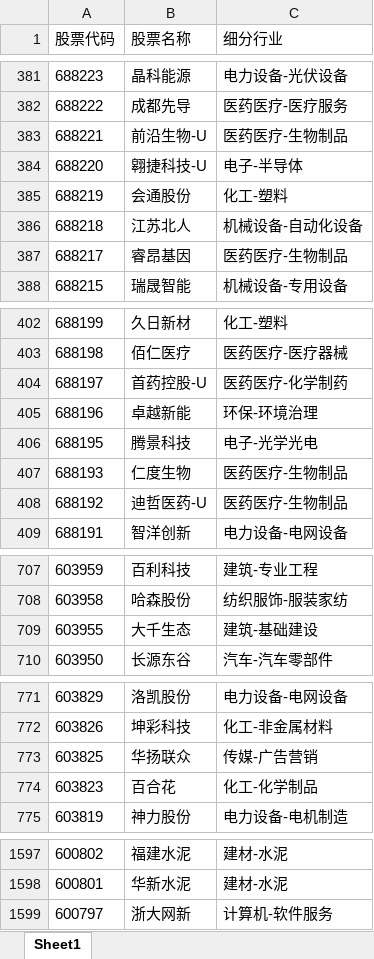
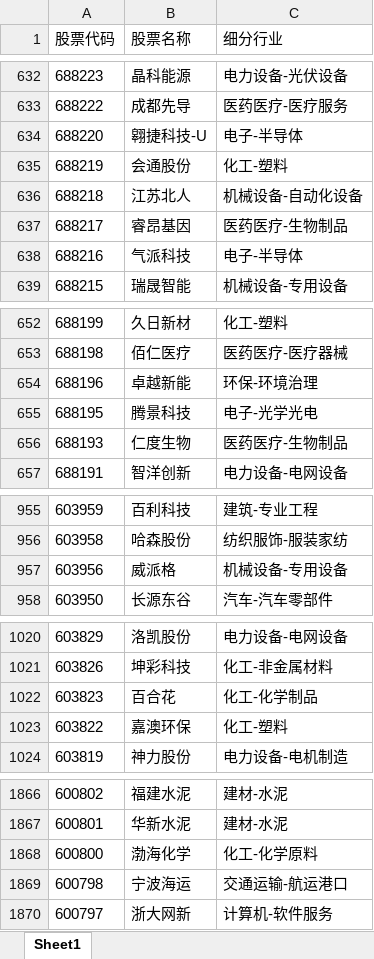
Before and after one commit to Kerwin-Lau/LimaGen1, an Excel workbook: 01_RawData/02_ASharesPro/ASharesPro.xlsx, sheet Sheet1, drawn as a sheet; only a part is shown, gaps mark what is left out; values as stored, in another font and other column widths than the file's, no borders; removed rows and columns are numbered as before the commit, all else as after; the diff covers the shown part only; the diff names each change by its address in the sheet, - before the commit and + after, or states it on an @@ line.

```diff
--- a/01_RawData/02_ASharesPro/ASharesPro.xlsx (sheet Sheet1)
+++ b/01_RawData/02_ASharesPro/ASharesPro.xlsx (sheet Sheet1)
-row 383: 688221 | 前沿生物-U | 医药医疗-生物制品
+row 638: 688216 | 气派科技 | 电子-半导体
-row 404: 688197 | 首药控股-U | 医药医疗-化学制药
-row 408: 688192 | 迪哲医药-U | 医药医疗-生物制品
-row 709: 603955 | 大千生态 | 建筑-基础建设
+row 957: 603956 | 威派格 | 机械设备-专用设备
-row 773: 603825 | 华扬联众 | 传媒-广告营销
+row 1023: 603822 | 嘉澳环保 | 化工-塑料
+row 1868: 600800 | 渤海化学 | 化工-化学原料
+row 1869: 600798 | 宁波海运 | 交通运输-航运港口
```
Also changed, not shown: 365 added rows, 24 removed rows, 1 moved row and 11 edited cells elsewhere in this sheet, 2 other files.
